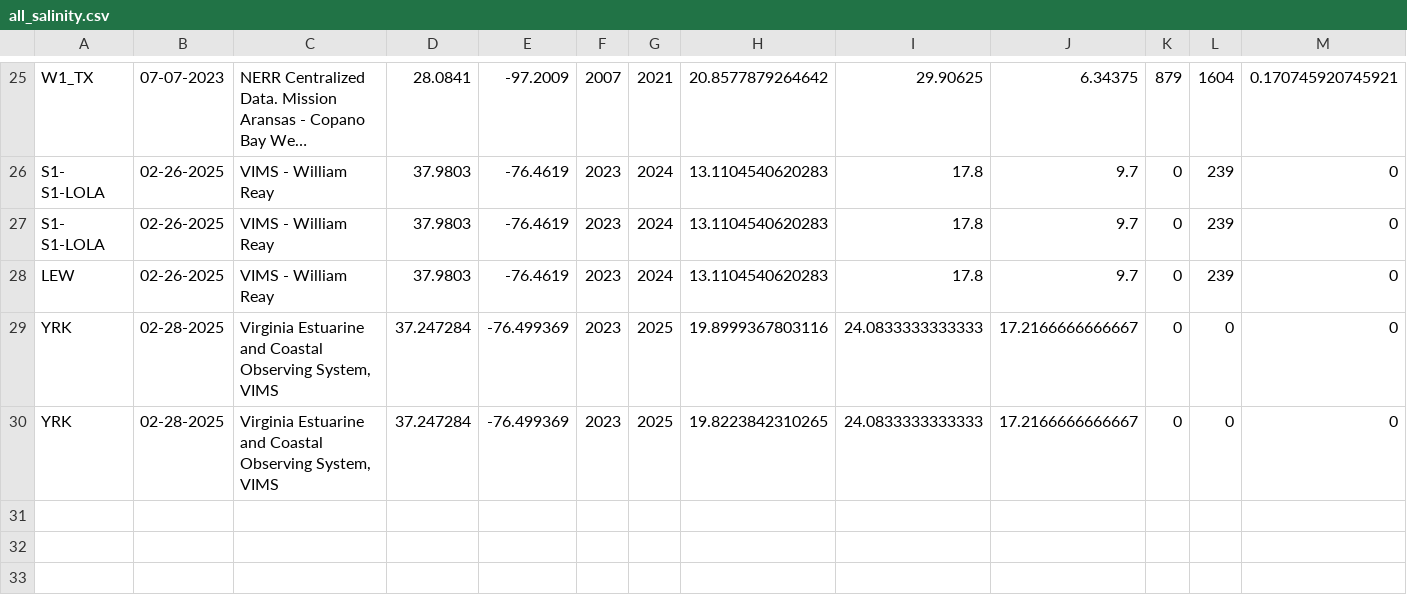
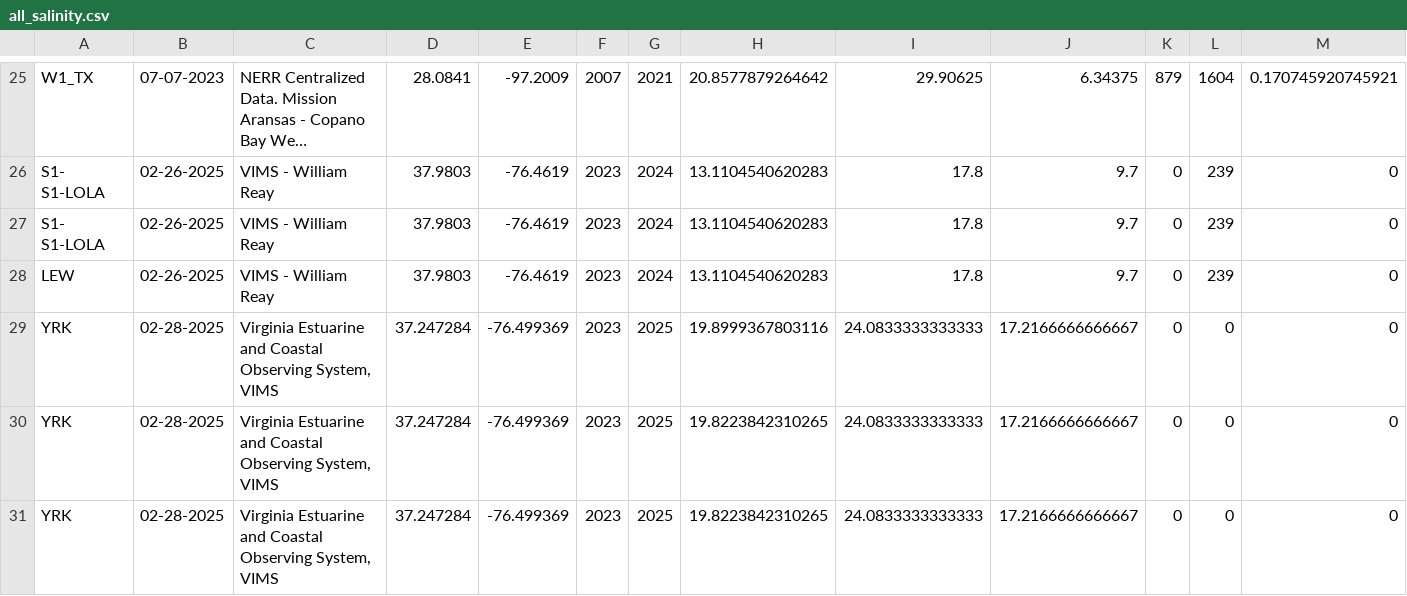
Before and after one commit to DrK-Lo/MVP-H2F-HatcheryField, a CSV file: data/environment/all_salinity.csv, drawn as a sheet; only a part is shown, gaps mark what is left out; long unchanged cells end in …; rows hold the shown columns only; the diff names each change by its address in the sheet, - before the commit and + after, or states it on an @@ line.

```diff
--- a/data/environment/all_salinity.csv
+++ b/data/environment/all_salinity.csv
+row 31: YRK | 02-28-2025 | Virginia Estuarine and Coastal Observing System, VIMS | 37.247284 | -76.499369 | 2023 | 2025 | 19.8223842310265 | 24.0833333333333 | 17.2166666666667 | 0 | 0 | 0
```
Also changed, not shown: data/environment/all_temperature.csv, 2 other files.
